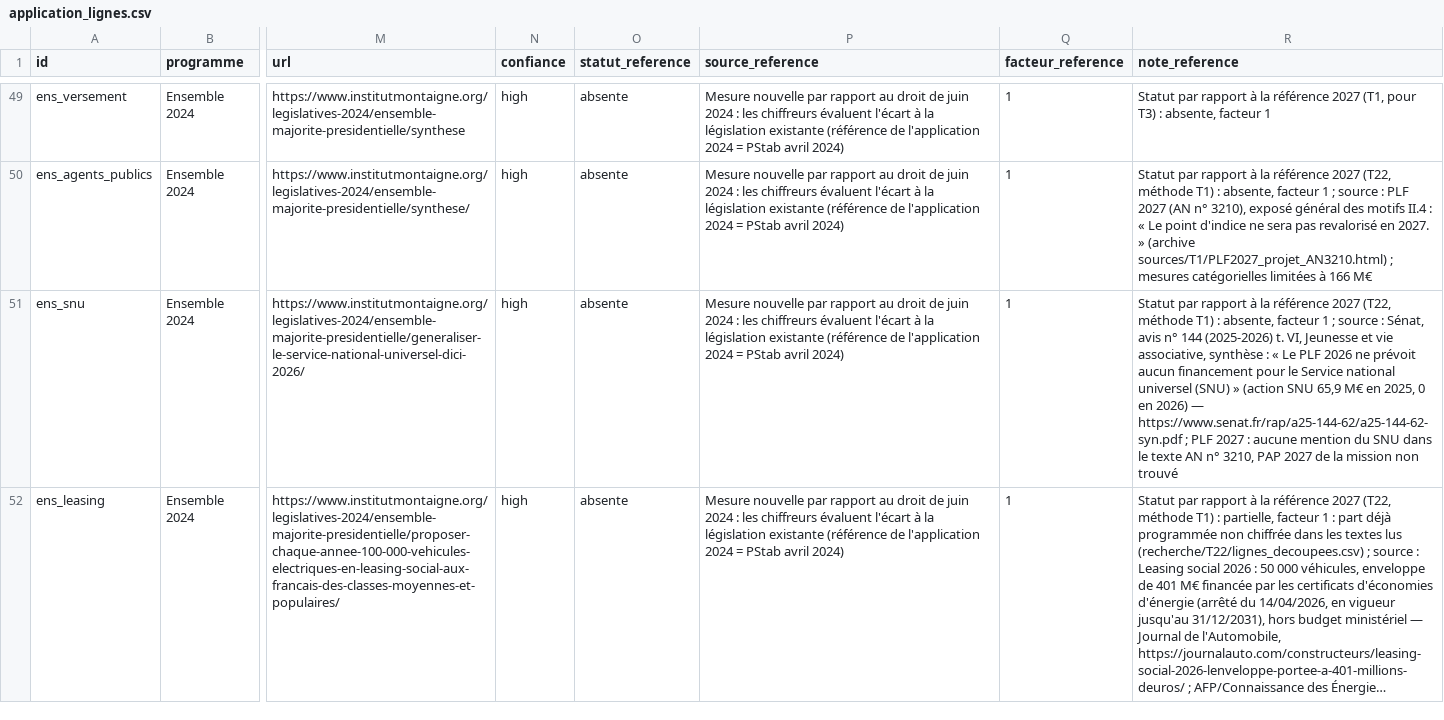
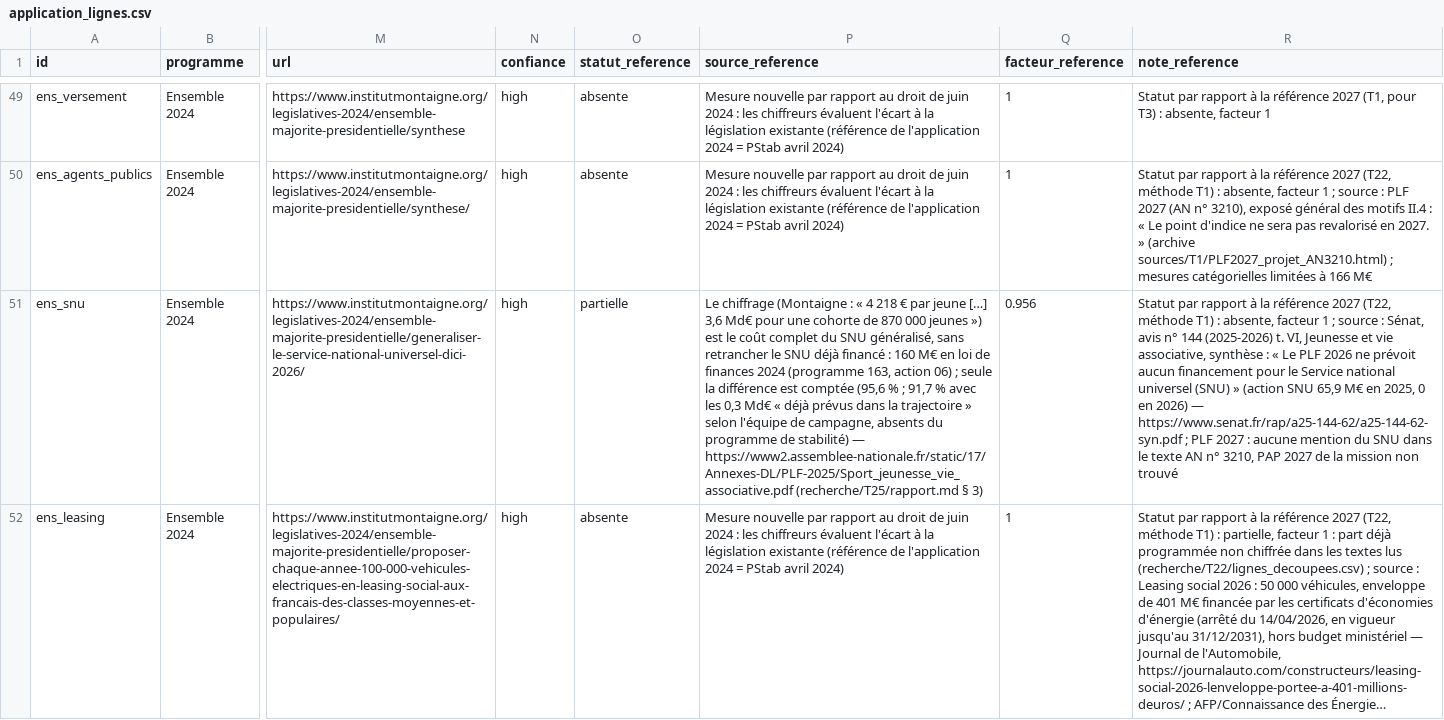
Before and after one commit to HugoFara/promesses-a-l-epreuve, a CSV file: data/raw/application_lignes.csv, drawn as a sheet; only a part is shown, gaps mark what is left out; long unchanged cells end in …; the diff covers the shown part only; the diff names each change by its address in the sheet, - before the commit and + after, or states it on an @@ line.

```diff
--- a/data/raw/application_lignes.csv
+++ b/data/raw/application_lignes.csv
-O51 (statut_reference): absente
+O51 (statut_reference): partielle
-P51 (source_reference): Mesure nouvelle par rapport au droit de juin 2024 : les chiffreurs évaluent l'écart à la législation existante (référence de l'application 2024 = PStab avril 2024)
+P51 (source_reference): Le chiffrage (Montaigne : « 4 218 € par jeune […] 3,6 Md€ pour une cohorte de 870 000 jeunes ») est le coût complet du SNU généralisé, sans retrancher le SNU déjà financé : 160 M€ en loi de finances 2024 (programme 163, action 06) ; seule la différence est comptée (95,6 % ; 91,7 % avec les 0,3 Md€ « déjà prévus dans la trajectoire » selon l'équipe de campagne, absents du programme de stabilité) — https://www2.assemblee-nationale.fr/static/17/Annexes-DL/PLF-2025/Sport_jeunesse_vie_associative.pdf (recherche/T25/rapport.md § 3)
-Q51 (facteur_reference): 1
+Q51 (facteur_reference): 0.956
```
Also changed, not shown: 8 edited cells elsewhere in this file, data/application_lignes.csv, data/moteur_lignes.csv, 5 other files.
